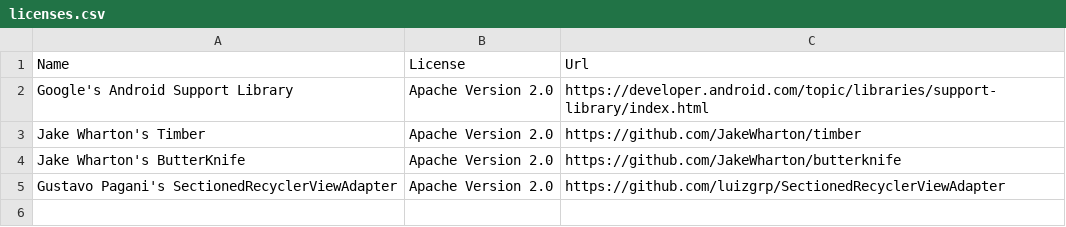
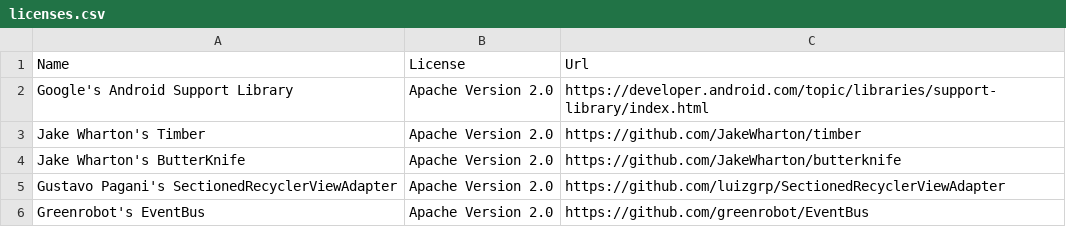
Before and after one commit to dotWee/Mensaplan, a CSV file: app/src/main/res/raw/licenses.csv, drawn as a sheet.

Commit message:
Add Greenbots's EventBus as dependency

```diff
--- a/app/src/main/res/raw/licenses.csv
+++ b/app/src/main/res/raw/licenses.csv
@@ -5 +5,2 @@ Jake Wharton's ButterKnife;Apache Version 2.0;https://github.com/JakeWharton/but
 Gustavo Pagani's SectionedRecyclerViewAdapter;Apache Version 2.0;https://github.com/luizgrp/SectionedRecyclerViewAdapter
+Greenrobot's EventBus;Apache Version 2.0;https://github.com/greenrobot/EventBus
```
Also changed, not shown: 2 other files.
